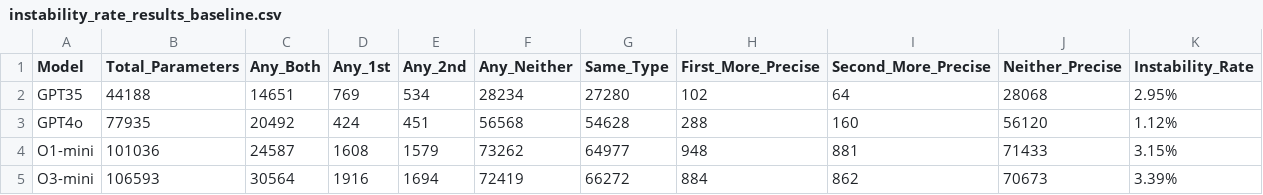
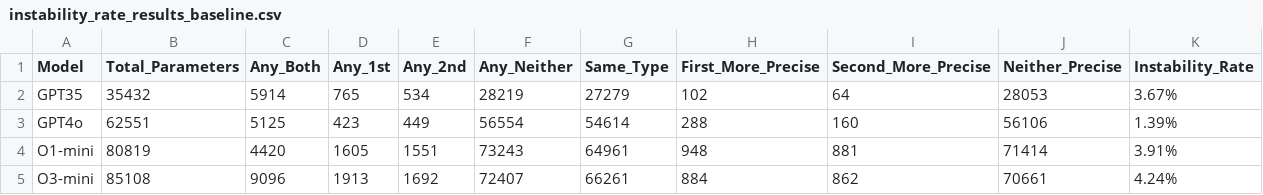
Before and after one commit to plcacs/Harmonizing_ml_results, a CSV file: ManyTypes4py_benchmarks/Type_info_collector/Section_04/instability_rate_results_baseline.csv, drawn as a sheet; only a part is shown; the diff covers the shown part only.

```diff
--- a/ManyTypes4py_benchmarks/Type_info_collector/Section_04/instability_rate_results_baseline.csv
+++ b/ManyTypes4py_benchmarks/Type_info_collector/Section_04/instability_rate_results_baseline.csv
@@ -1,5 +1,5 @@
 Model,Total_Parameters,Any_Both,Any_1st,Any_2nd,Any_Neither,Same_Type,First_More_Precise,Second_More_Precise,Neither_Precise,Instability_Rate
-GPT35,44188,14651,769,534,28234,27280,102,64,28068,2.95%
-GPT4o,77935,20492,424,451,56568,54628,288,160,56120,1.12%
-O1-mini,101036,24587,1608,1579,73262,64977,948,881,71433,3.15%
-O3-mini,106593,30564,1916,1694,72419,66272,884,862,70673,3.39%
+GPT35,35432,5914,765,534,28219,27279,102,64,28053,3.67%
+GPT4o,62551,5125,423,449,56554,54614,288,160,56106,1.39%
+O1-mini,80819,4420,1605,1551,73243,64961,948,881,71414,3.91%
+O3-mini,85108,9096,1913,1692,72407,66261,884,862,70661,4.24%
```
Also changed, not shown: 14 edited cells elsewhere in this file, ManyTypes4py_benchmarks/Type_info_collector/Section_04/any_empty_rate_results_baseline.csv, 24 other files.
